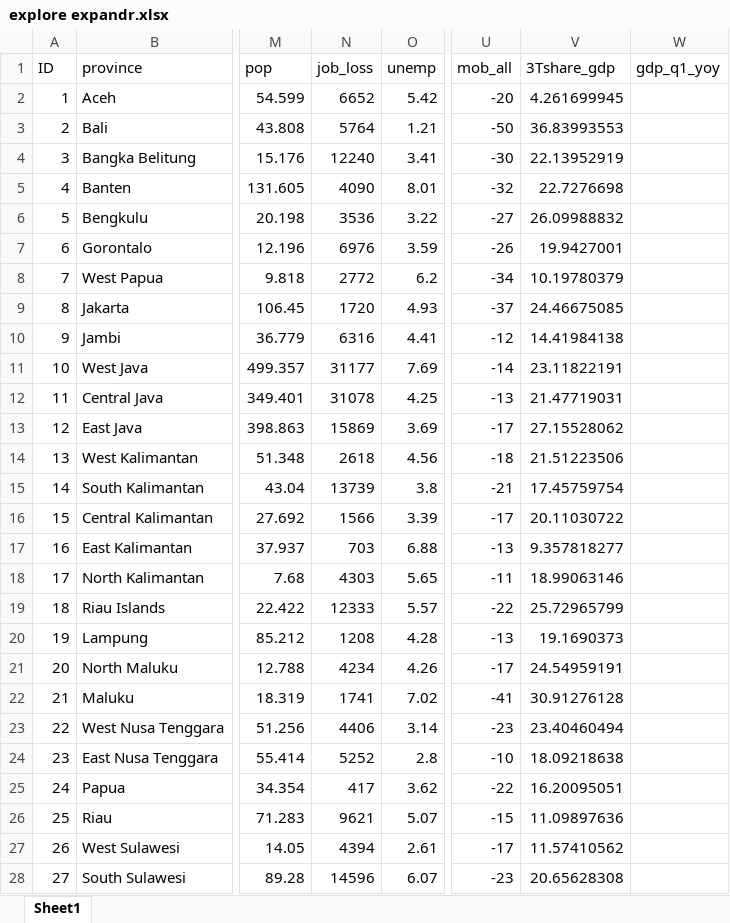
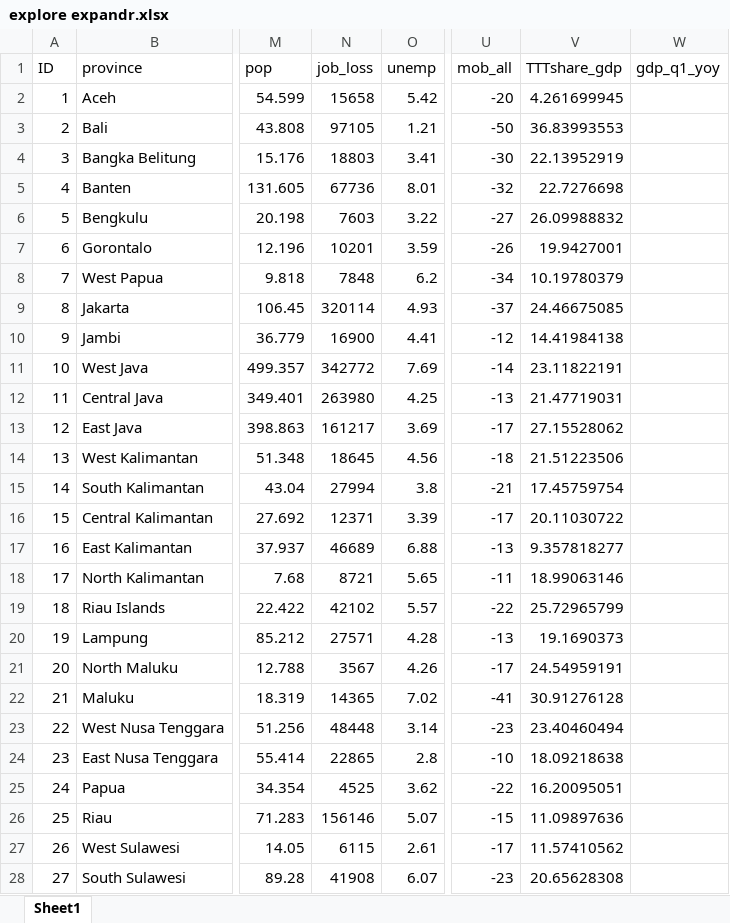
Before and after one commit to quarcs-lab/data-indonesia-convid19, an Excel workbook: processed data/explore expandr.xlsx, sheet Sheet1, drawn as a sheet; only a part is shown, gaps mark what is left out; values as stored, in another font and other column widths than the file's, no borders; the diff covers the shown part only; the diff names each change by its address in the sheet, - before the commit and + after, or states it on an @@ line.

Commit message:
updated data and expandr

```diff
--- a/processed data/explore expandr.xlsx (sheet Sheet1)
+++ b/processed data/explore expandr.xlsx (sheet Sheet1)
-V1: 3Tshare_gdp
+V1: TTTshare_gdp
-N2 (job_loss): 6652
+N2 (job_loss): 15658
-N3 (job_loss): 5764
+N3 (job_loss): 97105
-N4 (job_loss): 12240
+N4 (job_loss): 18803
-N5 (job_loss): 4090
+N5 (job_loss): 67736
-N6 (job_loss): 3536
+N6 (job_loss): 7603
-N7 (job_loss): 6976
+N7 (job_loss): 10201
-N8 (job_loss): 2772
+N8 (job_loss): 7848
-N9 (job_loss): 1720
+N9 (job_loss): 320114
-N10 (job_loss): 6316
+N10 (job_loss): 16900
-N11 (job_loss): 31177
+N11 (job_loss): 342772
-N12 (job_loss): 31078
+N12 (job_loss): 263980
-N13 (job_loss): 15869
+N13 (job_loss): 161217
-N14 (job_loss): 2618
+N14 (job_loss): 18645
-N15 (job_loss): 13739
+N15 (job_loss): 27994
-N16 (job_loss): 1566
+N16 (job_loss): 12371
-N17 (job_loss): 703
+N17 (job_loss): 46689
-N18 (job_loss): 4303
+N18 (job_loss): 8721
-N19 (job_loss): 12333
+N19 (job_loss): 42102
-N20 (job_loss): 1208
+N20 (job_loss): 27571
-N21 (job_loss): 4234
+N21 (job_loss): 3567
-N22 (job_loss): 1741
+N22 (job_loss): 14365
-N23 (job_loss): 4406
+N23 (job_loss): 48448
-N24 (job_loss): 5252
+N24 (job_loss): 22865
-N25 (job_loss): 417
+N25 (job_loss): 4525
-N26 (job_loss): 9621
+N26 (job_loss): 156146
-N27 (job_loss): 4394
+N27 (job_loss): 6115
-N28 (job_loss): 14596
+N28 (job_loss): 41908
```
Also changed, not shown: 7 edited cells elsewhere in this sheet, 13 other files.
